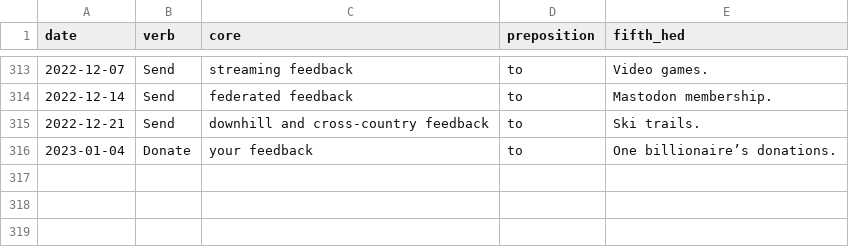
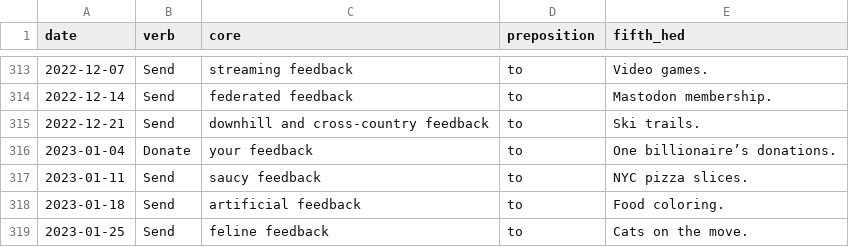
Before and after one commit to data-is-plural/feedback-phrases, a CSV file: data/phrases.csv, drawn as a sheet; only a part is shown, gaps mark what is left out.

```diff
--- a/data/phrases.csv
+++ b/data/phrases.csv
@@ -316 +316,4 @@ date,verb,core,preposition,fifth_hed
 2023-01-04,Donate,your feedback,to,One billionaire’s donations.
+2023-01-11,Send,saucy feedback,to,NYC pizza slices.
+2023-01-18,Send,artificial feedback,to,Food coloring.
+2023-01-25,Send,feline feedback,to,Cats on the move.
```
Also changed, not shown: 1 other file.
